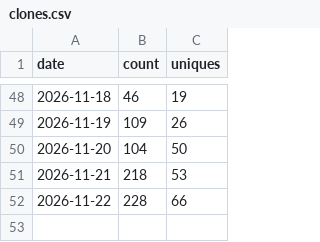
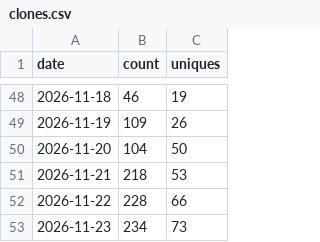
Before and after one commit to Squarebow/Orfeo, a CSV file: data/clones.csv, drawn as a sheet; only a part is shown, gaps mark what is left out; the diff names each change by its address in the sheet, - before the commit and + after, or states it on an @@ line.

```diff
--- a/data/clones.csv
+++ b/data/clones.csv
+row 53: 2026-11-23 | 234 | 73
```
Also changed, not shown: data/paths_latest.csv, data/referrers_daily.csv, 4 other files.
